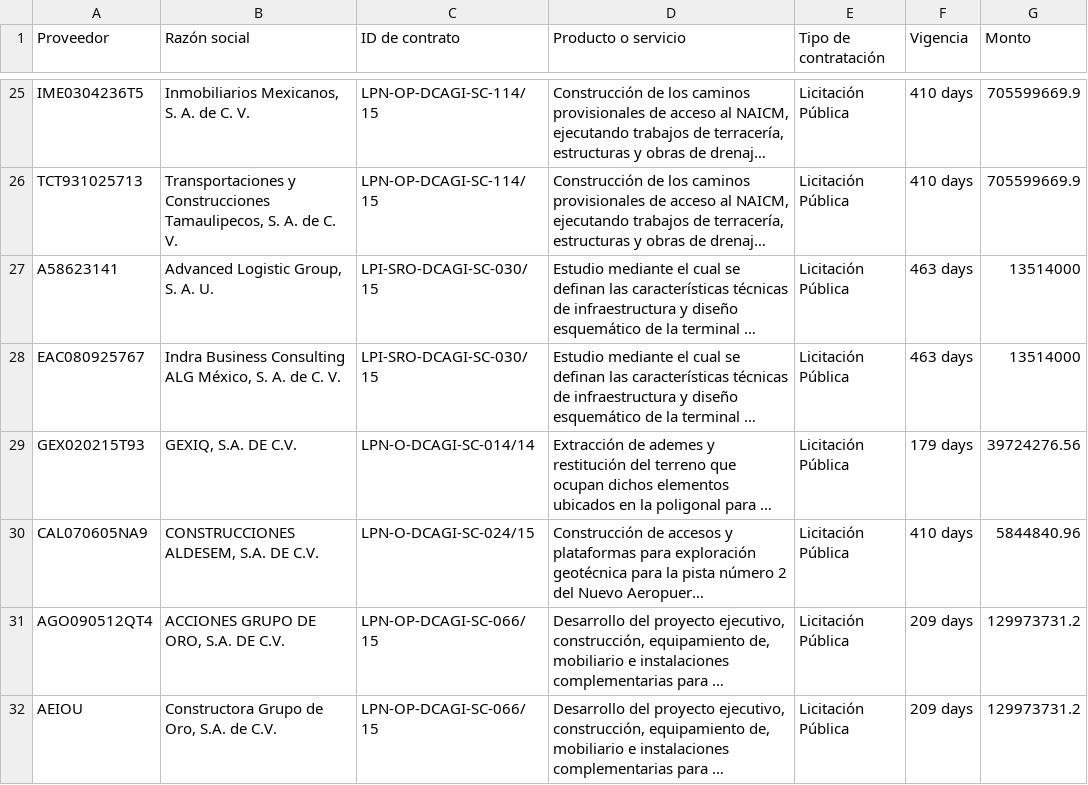
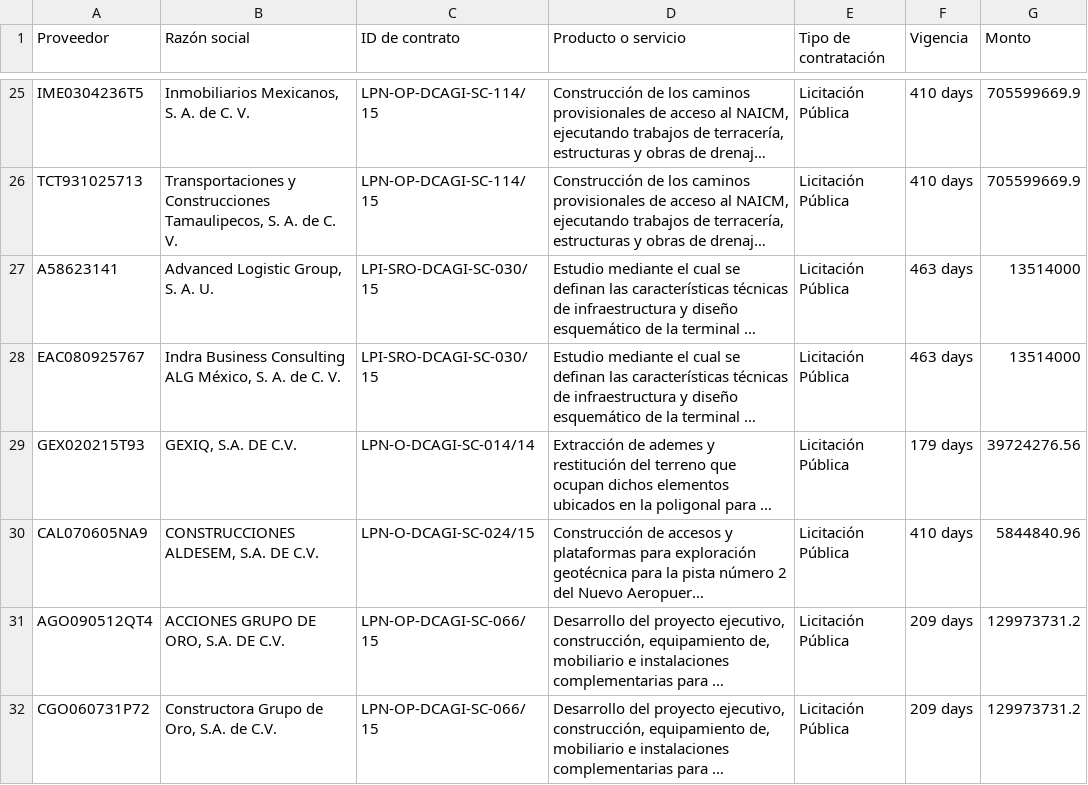
Before and after one commit to nez/edca-dashboard, a CSV file: public/data_bub.csv, drawn as a sheet; only a part is shown, gaps mark what is left out; long unchanged cells end in …; the diff names each change by its address in the sheet, - before the commit and + after, or states it on an @@ line.

Commit message:
RFC

```diff
--- a/public/data_bub.csv
+++ b/public/data_bub.csv
-A32 (Proveedor): AEIOU
+A32 (Proveedor): CGO060731P72
```
